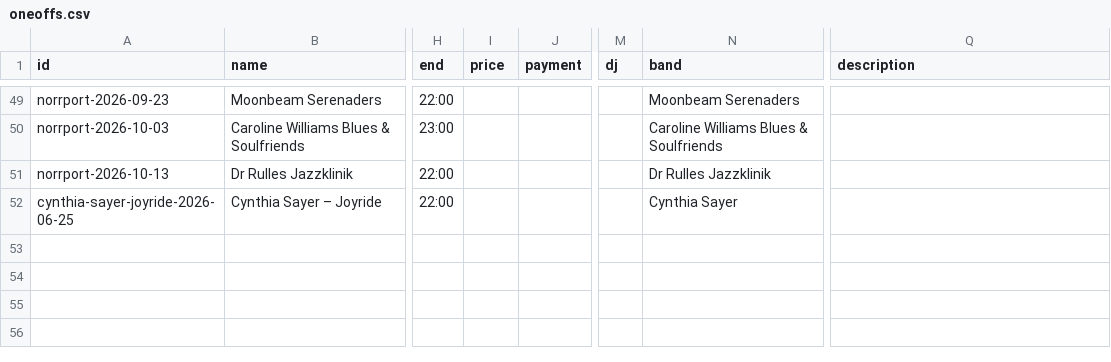
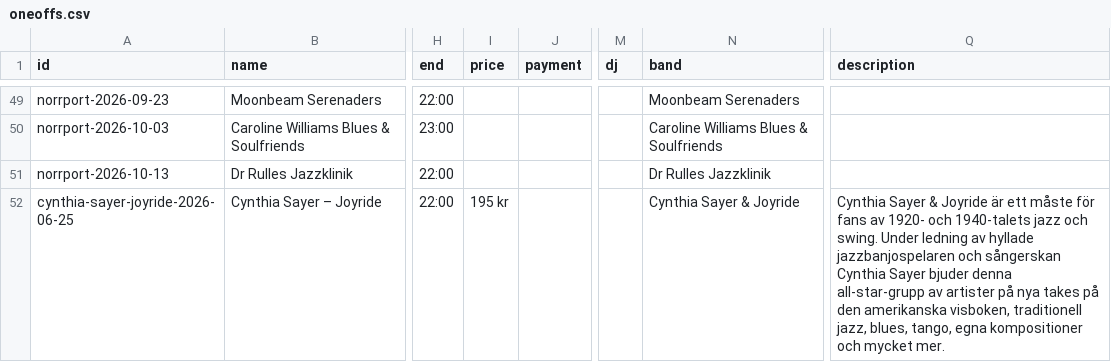
Before and after one commit to ranveeraggarwal/swsthlm, a CSV file: data/oneoffs.csv, drawn as a sheet; only a part is shown, gaps mark what is left out; the diff names each change by its address in the sheet, - before the commit and + after, or states it on an @@ line.

```diff
--- a/data/oneoffs.csv
+++ b/data/oneoffs.csv
-I52 (price): (empty)
+I52 (price): 195 kr
-N52 (band): Cynthia Sayer
+N52 (band): Cynthia Sayer & Joyride
-Q52 (description): (empty)
+Q52 (description): Cynthia Sayer & Joyride är ett måste för fans av 1920- och 1940-talets jazz och swing. Under ledning av hyllade jazzbanjospelaren och sångerskan Cynthia Sayer bjuder denna all-star-grupp av artister på nya takes på den amerikanska visboken, traditionell jazz, blues, tango, egna kompositioner och mycket mer.
```
